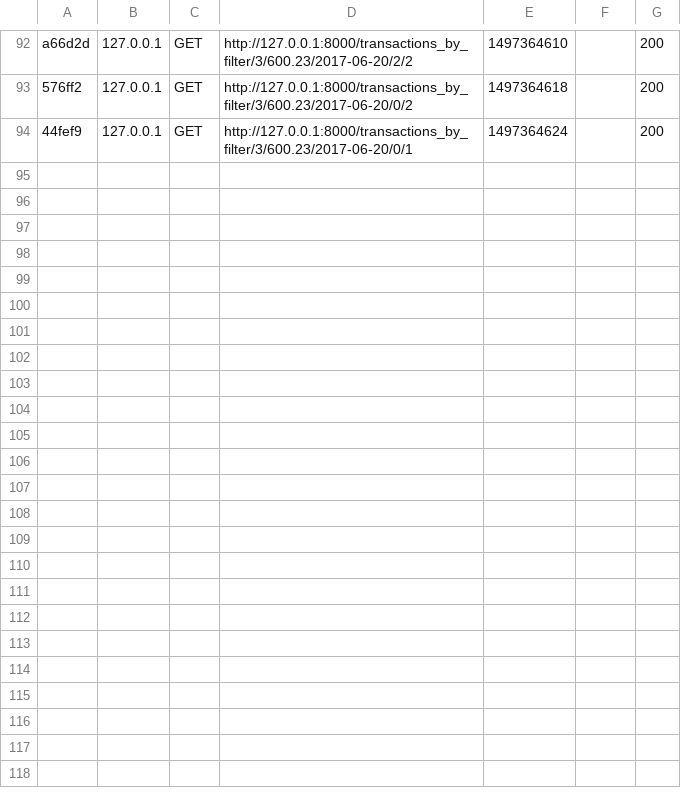
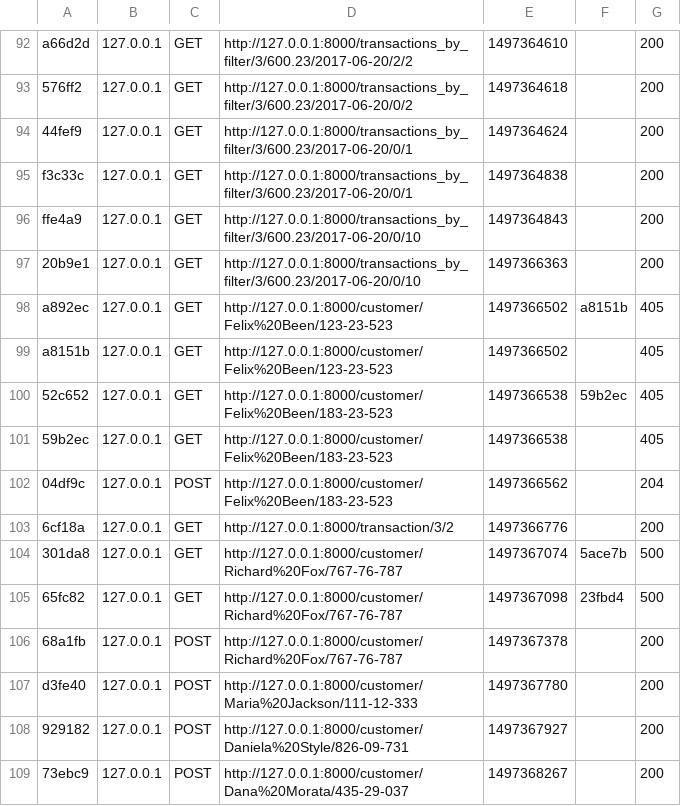
Before and after one commit to rhcpist/Bank, a CSV file: var/cache/dev/profiler/index.csv, drawn as a sheet; only a part is shown, gaps mark what is left out.

Commit message:
Add new customer POST

```diff
--- a/var/cache/dev/profiler/index.csv
+++ b/var/cache/dev/profiler/index.csv
@@ -94 +94,16 @@ a66d2d,127.0.0.1,GET,http://127.0.0.1:8000/transactions_by_filter/3/600.23/2017-
 44fef9,127.0.0.1,GET,http://127.0.0.1:8000/transactions_by_filter/3/600.23/2017-06-20/0/1,1497364624,,200
+f3c33c,127.0.0.1,GET,http://127.0.0.1:8000/transactions_by_filter/3/600.23/2017-06-20/0/1,1497364838,,200
+ffe4a9,127.0.0.1,GET,http://127.0.0.1:8000/transactions_by_filter/3/600.23/2017-06-20/0/10,1497364843,,200
+20b9e1,127.0.0.1,GET,http://127.0.0.1:8000/transactions_by_filter/3/600.23/2017-06-20/0/10,1497366363,,200
+a892ec,127.0.0.1,GET,http://127.0.0.1:8000/customer/Felix%20Been/123-23-523,1497366502,a8151b,405
+a8151b,127.0.0.1,GET,http://127.0.0.1:8000/customer/Felix%20Been/123-23-523,1497366502,,405
+52c652,127.0.0.1,GET,http://127.0.0.1:8000/customer/Felix%20Been/183-23-523,1497366538,59b2ec,405
+59b2ec,127.0.0.1,GET,http://127.0.0.1:8000/customer/Felix%20Been/183-23-523,1497366538,,405
+04df9c,127.0.0.1,POST,http://127.0.0.1:8000/customer/Felix%20Been/183-23-523,1497366562,,204
+6cf18a,127.0.0.1,GET,http://127.0.0.1:8000/transaction/3/2,1497366776,,200
+301da8,127.0.0.1,GET,http://127.0.0.1:8000/customer/Richard%20Fox/767-76-787,1497367074,5ace7b,500
+65fc82,127.0.0.1,GET,http://127.0.0.1:8000/customer/Richard%20Fox/767-76-787,1497367098,23fbd4,500
+68a1fb,127.0.0.1,POST,http://127.0.0.1:8000/customer/Richard%20Fox/767-76-787,1497367378,,200
+d3fe40,127.0.0.1,POST,http://127.0.0.1:8000/customer/Maria%20Jackson/111-12-333,1497367780,,200
+929182,127.0.0.1,POST,http://127.0.0.1:8000/customer/Daniela%20Style/826-09-731,1497367927,,200
+73ebc9,127.0.0.1,POST,http://127.0.0.1:8000/customer/Dana%20Morata/435-29-037,1497368267,,200
```
Also changed, not shown: 30 other files.
